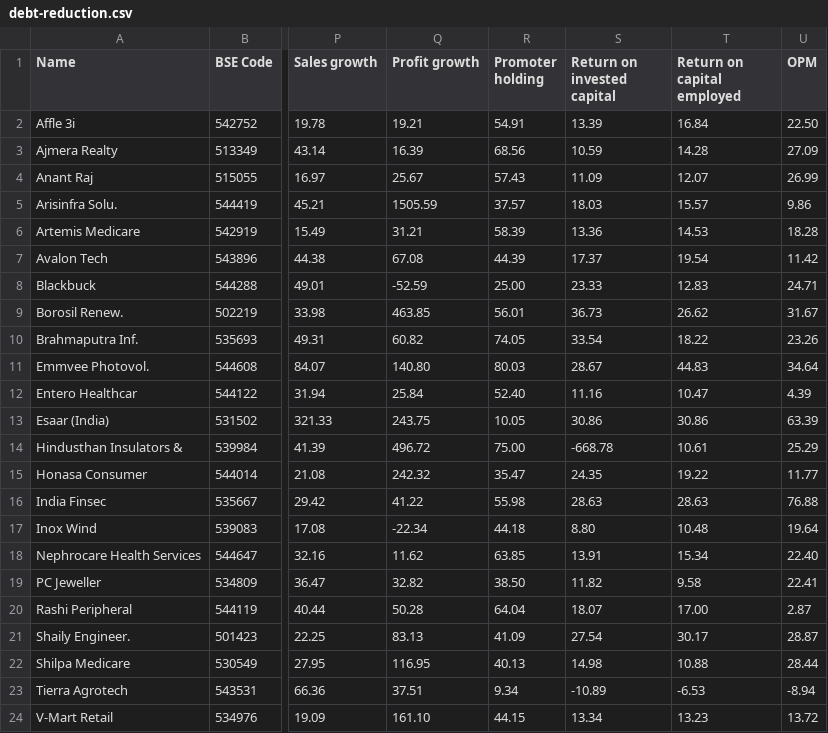
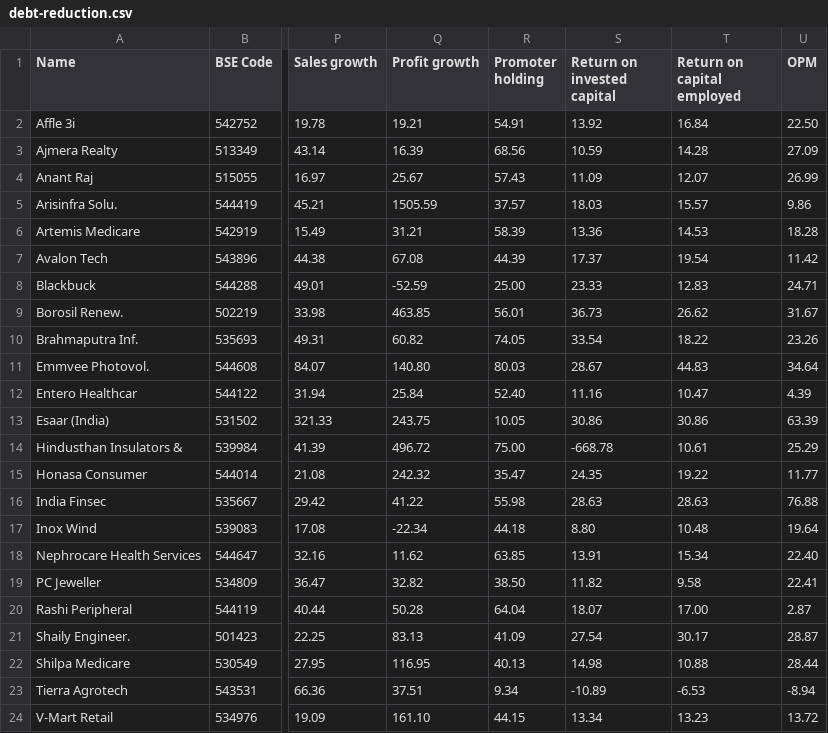
Before and after one commit to radhevrishi/market-cockpit, a CSV file: frontend/public/data/screener/debt-reduction.csv, drawn as a sheet; only a part is shown, gaps mark what is left out; the diff names each change by its address in the sheet, - before the commit and + after, or states it on an @@ line.

```diff
--- a/frontend/public/data/screener/debt-reduction.csv
+++ b/frontend/public/data/screener/debt-reduction.csv
-S2 (Return on invested capital): 13.39
+S2 (Return on invested capital): 13.92
```
Also changed, not shown: frontend/public/data/screener/fii.csv, frontend/public/data/screener/great-results-and-pullback.csv, 7 other files.
